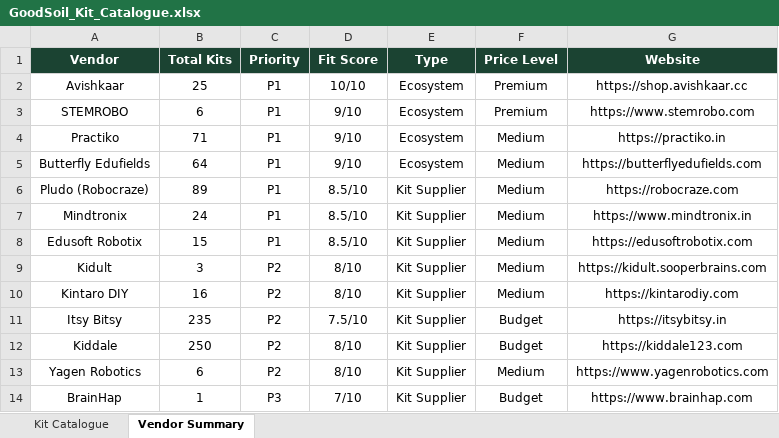
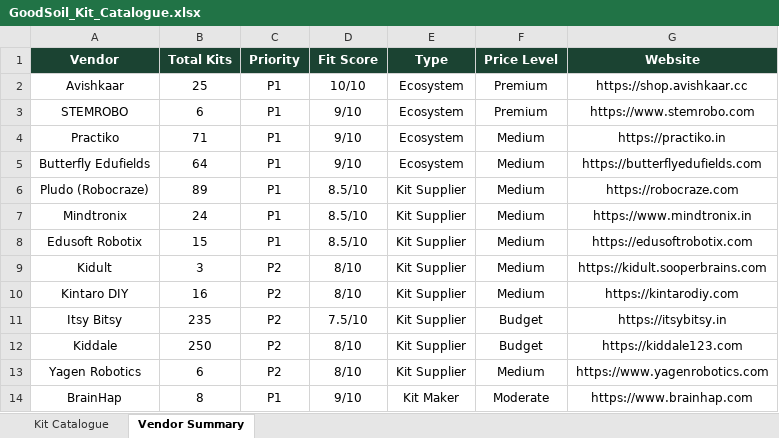
Before and after one commit to viz-lab-hue/Good-Soil, an Excel workbook: Vendor Research/GoodSoil_Kit_Catalogue.xlsx, sheet Vendor Summary, drawn as a sheet; values as stored, in another font and other column widths than the file's, no borders; the diff names each change by its address in the sheet, - before the commit and + after, or states it on an @@ line.

```diff
--- a/Vendor Research/GoodSoil_Kit_Catalogue.xlsx (sheet Vendor Summary)
+++ b/Vendor Research/GoodSoil_Kit_Catalogue.xlsx (sheet Vendor Summary)
-B14 (Total Kits): 1
+B14 (Total Kits): 8
-C14 (Priority): P3
+C14 (Priority): P1
-D14 (Fit Score): 7/10
+D14 (Fit Score): 9/10
-E14 (Type): Kit Supplier
+E14 (Type): Kit Maker
-F14 (Price Level): Budget
+F14 (Price Level): Moderate
```
Also changed, not shown: sheet Kit Catalogue, Vendor Research/GoodSoil_Master_Procurement_Database_v1.xlsx.
